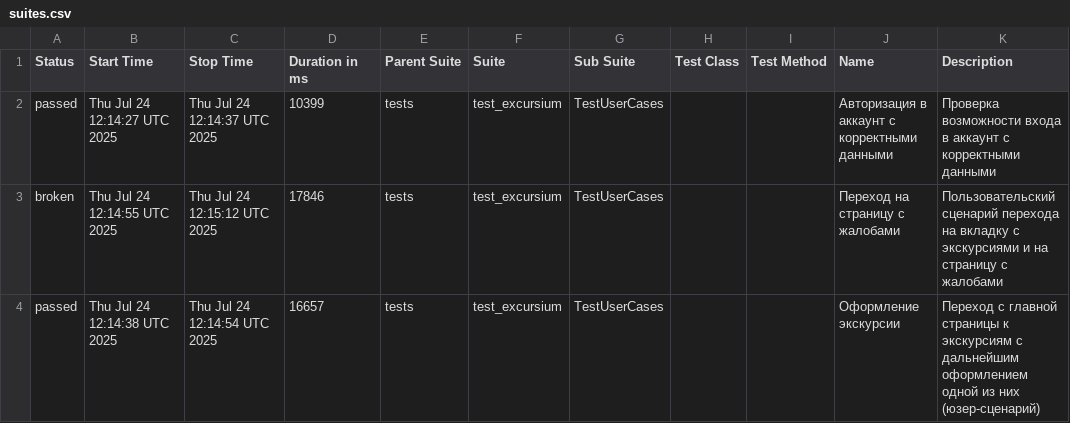
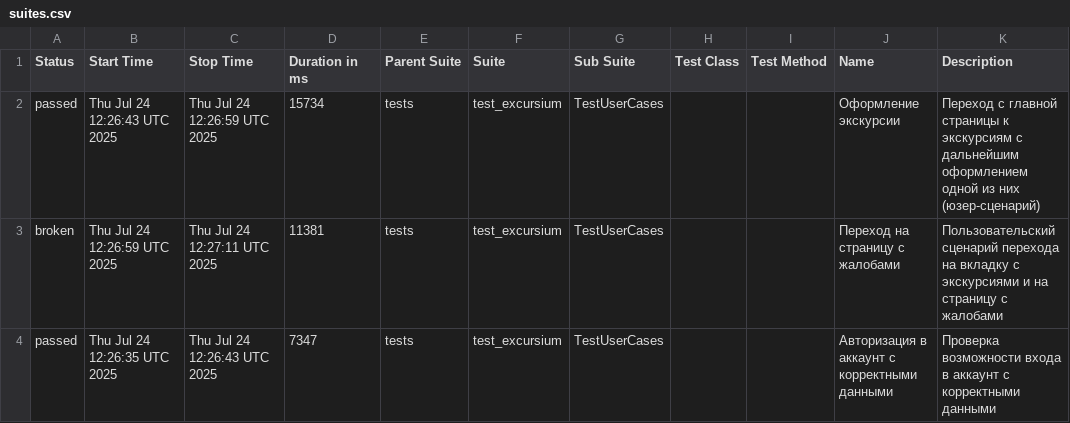
Before and after one commit to AlbertMaratovich/Excursium_project, a CSV file: data/suites.csv, drawn as a sheet.

```diff
--- a/data/suites.csv
+++ b/data/suites.csv
@@ -1,4 +1,4 @@
 "Status","Start Time","Stop Time","Duration in ms","Parent Suite","Suite","Sub Suite","Test Class","Test Method","Name","Description"
-"passed","Thu Jul 24 12:14:27 UTC 2025","Thu Jul 24 12:14:37 UTC 2025","10399","tests","test_excursium","TestUserCases","","","Авторизация в аккаунт с корректными данными","Проверка возможности входа в аккаунт с корректными данными"
-"broken","Thu Jul 24 12:14:55 UTC 2025","Thu Jul 24 12:15:12 UTC 2025","17846","tests","test_excursium","TestUserCases","","","Переход на страницу с жалобами","Пользовательский сценарий перехода на вкладку с экскурсиями и на страницу с жалобами"
-"passed","Thu Jul 24 12:14:38 UTC 2025","Thu Jul 24 12:14:54 UTC 2025","16657","tests","test_excursium","TestUserCases","","","Оформление экскурсии","Переход с главной страницы к экскурсиям с дальнейшим оформлением одной из них (юзер-сценарий)"
+"passed","Thu Jul 24 12:26:43 UTC 2025","Thu Jul 24 12:26:59 UTC 2025","15734","tests","test_excursium","TestUserCases","","","Оформление экскурсии","Переход с главной страницы к экскурсиям с дальнейшим оформлением одной из них (юзер-сценарий)"
+"broken","Thu Jul 24 12:26:59 UTC 2025","Thu Jul 24 12:27:11 UTC 2025","11381","tests","test_excursium","TestUserCases","","","Переход на страницу с жалобами","Пользовательский сценарий перехода на вкладку с экскурсиями и на страницу с жалобами"
+"passed","Thu Jul 24 12:26:35 UTC 2025","Thu Jul 24 12:26:43 UTC 2025","7347","tests","test_excursium","TestUserCases","","","Авторизация в аккаунт с корректными данными","Проверка возможности входа в аккаунт с корректными данными"
```
Also changed, not shown: 21 other files.
